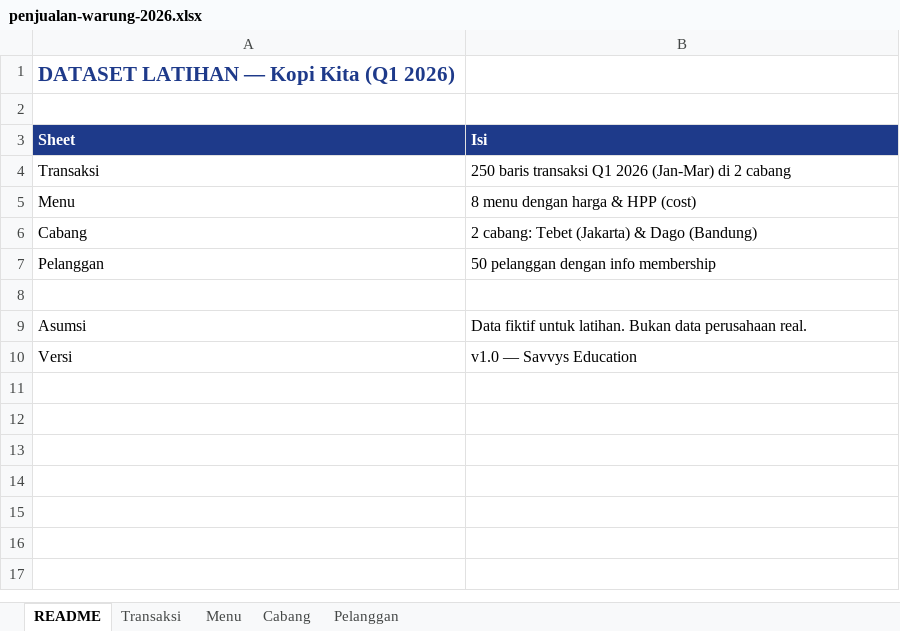
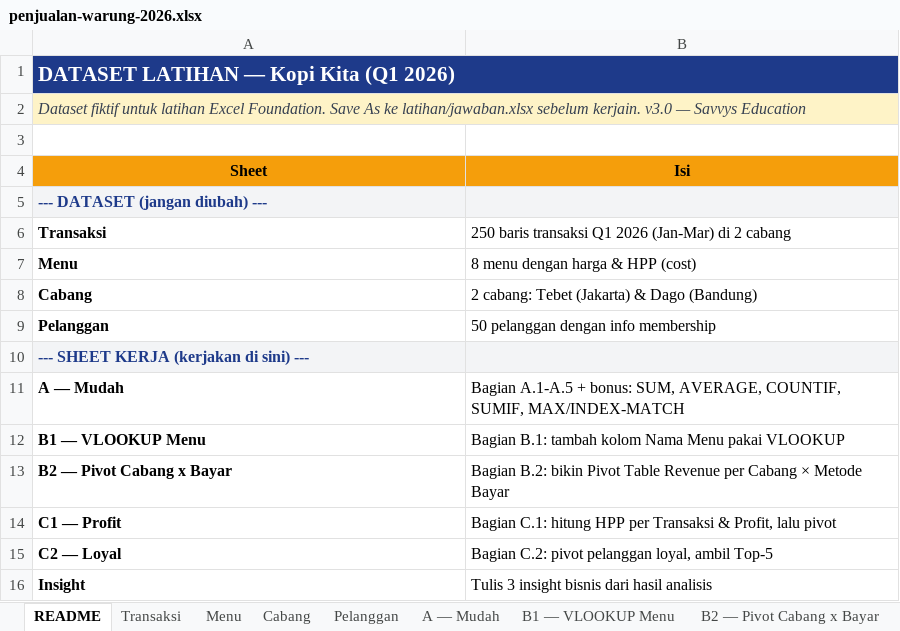
Before and after one commit to fikrisandi/materi_data_analyst, an Excel workbook: 02-week-1/day-2-am-excel-foundation/data/penjualan-warung-2026.xlsx, sheet README, drawn as a sheet; values as stored, in another font and other column widths than the file's, no borders; removed rows and columns are numbered as before the commit, all else as after; the diff names each change by its address in the sheet, - before the commit and + after, or states it on an @@ line.

```diff
--- a/02-week-1/day-2-am-excel-foundation/data/penjualan-warung-2026.xlsx (sheet README)
+++ b/02-week-1/day-2-am-excel-foundation/data/penjualan-warung-2026.xlsx (sheet README)
+sheet tab: A — Mudah
+sheet tab: B1 — VLOOKUP Menu
+sheet tab: B2 — Pivot Cabang x Bayar
@@ A1 fill: none → #1E3A8A, text colour: #1E3A8A → #FFFFFF @@
+A1:B1 merged
+row 2: Dataset fiktif untuk latihan Excel Foundation. Save As ke latihan/jawaban.xlsx sebelum kerjain. v3.0 — Savvys Education
@@ A4:B4 fill: #1E3A8A → #F59E0B, text colour: #FFFFFF → black, alignment: left → center @@
+row 5: --- DATASET (jangan diubah) ---
-A6:A9 bold: off
+A6:A9 bold: on
-A10 (Sheet): (empty)
+A10 (Sheet): --- SHEET KERJA (kerjakan di sini) ---
-A10:B10 fill: none
+A10:B10 fill: #F3F4F6
-row 9: Asumsi | Data fiktif untuk latihan. Bukan data perusahaan real.
-row 10: Versi | v1.0 — Savvys Education
+row 11: A — Mudah | Bagian A.1-A.5 + bonus: SUM, AVERAGE, COUNTIF, SUMIF, MAX/INDEX-MATCH
+row 12: B1 — VLOOKUP Menu | Bagian B.1: tambah kolom Nama Menu pakai VLOOKUP
+row 13: B2 — Pivot Cabang x Bayar | Bagian B.2: bikin Pivot Table Revenue per Cabang × Metode Bayar
+row 14: C1 — Profit | Bagian C.1: hitung HPP per Transaksi & Profit, lalu pivot
+row 15: C2 — Loyal | Bagian C.2: pivot pelanggan loyal, ambil Top-5
+row 16: Insight | Tulis 3 insight bisnis dari hasil analisis
```
Also changed, not shown: other sheet tabs, 5 other files.
